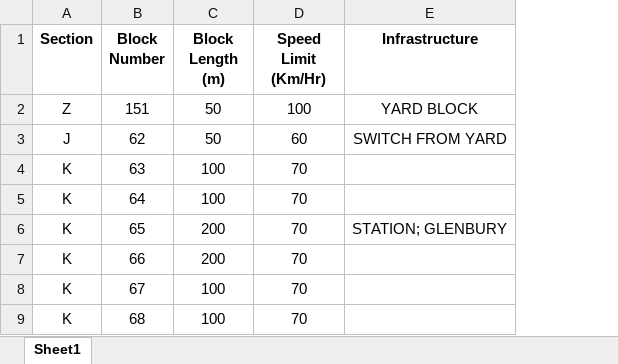
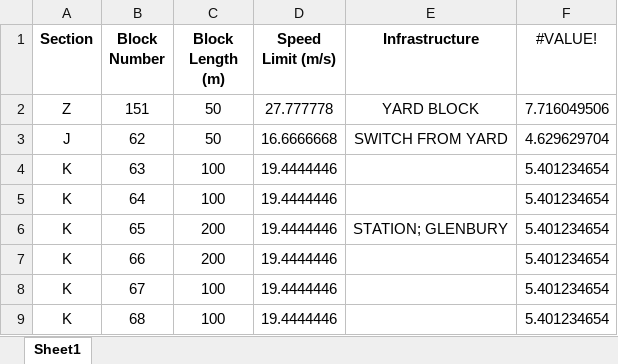
Before and after one commit to cerfort2/1140, an Excel workbook: modules/Green Line Info_.xlsx, sheet Sheet1, drawn as a sheet; only a part is shown; values as stored, in another font and other column widths than the file's, no borders; removed rows and columns are numbered as before the commit, all else as after; the diff names each change by its address in the sheet, - before the commit and + after, or states it on an @@ line.

Commit message:
route fixed, no looping :(, suggested speeds, authority fully functional

```diff
--- a/modules/Green Line Info_.xlsx (sheet Sheet1)
+++ b/modules/Green Line Info_.xlsx (sheet Sheet1)
-column D (Speed Limit (Km/Hr)), rows 2-9: 100 | 60 | 70 | 70 | 70 | 70 | 70 | 70
+column D (Speed Limit (m/s)), rows 2-9: 27.777778 | 16.6666668 | 19.4444446 | 19.4444446 | 19.4444446 | 19.4444446 | 19.4444446 | 19.4444446
+column F (#VALUE!), rows 2-9: 7.716049506 | 4.629629704 | 5.401234654 | 5.401234654 | 5.401234654 | 5.401234654 | 5.401234654 | 5.401234654
```
Also changed, not shown: modules/Red Line Info.xlsx, 3 other files.
